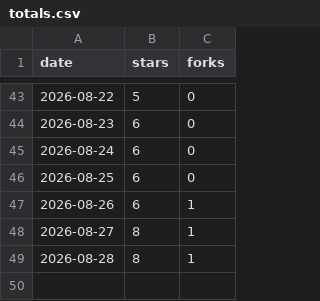
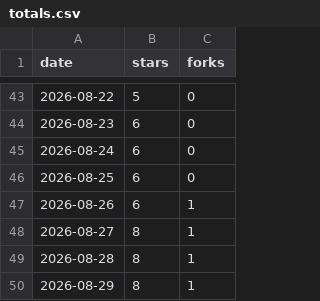
Before and after one commit to Prot10/MyTripPlanner, a CSV file: totals.csv, drawn as a sheet; only a part is shown, gaps mark what is left out.

```diff
--- a/totals.csv
+++ b/totals.csv
@@ -49 +49,2 @@ date,stars,forks
 "2026-08-28",8,1
+"2026-08-29",8,1
```
Also changed, not shown: 1 other file.
